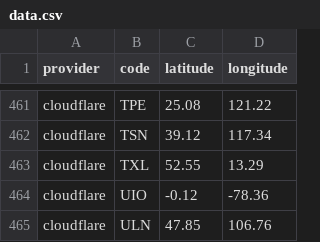
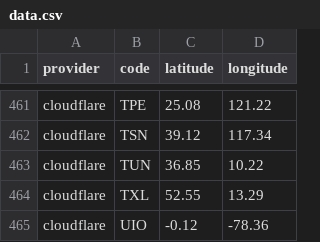
Before and after one commit to adaptive/pops, a CSV file: notebooks/data.csv, drawn as a sheet; only a part is shown, gaps mark what is left out; the shorter side is filled out with more unchanged rows; the diff names each change by its address in the sheet, - before the commit and + after, or states it on an @@ line.

Commit message:
cloudflare added TUN

```diff
--- a/notebooks/data.csv
+++ b/notebooks/data.csv
+row 463: cloudflare | TUN | 36.85 | 10.22
```
Also changed, not shown: 5 other files.
